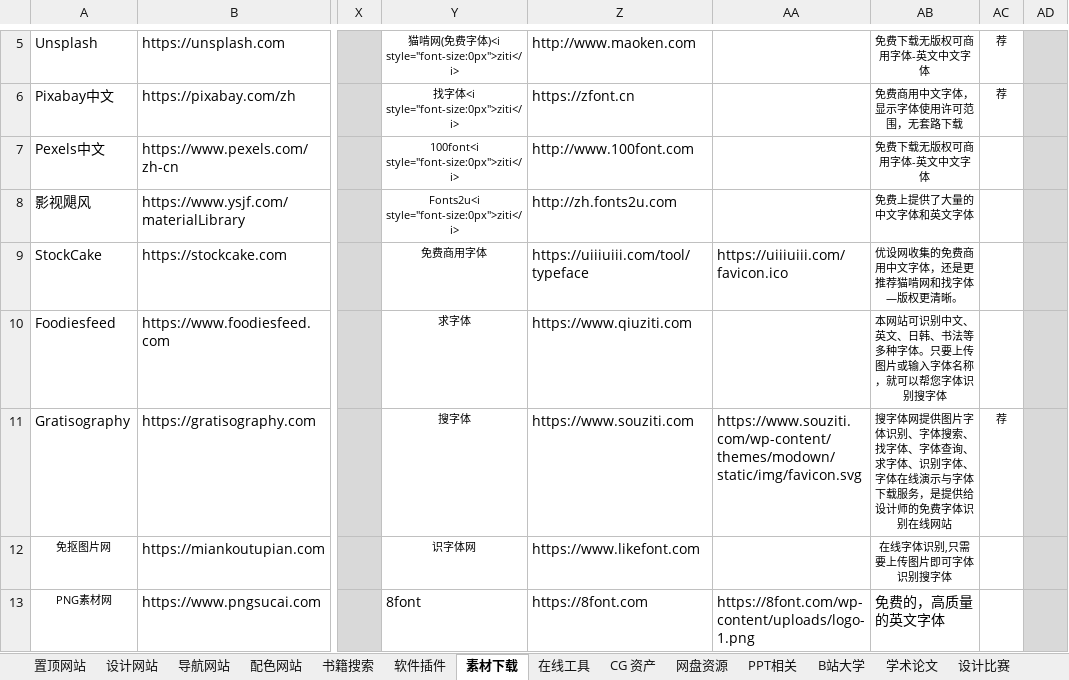
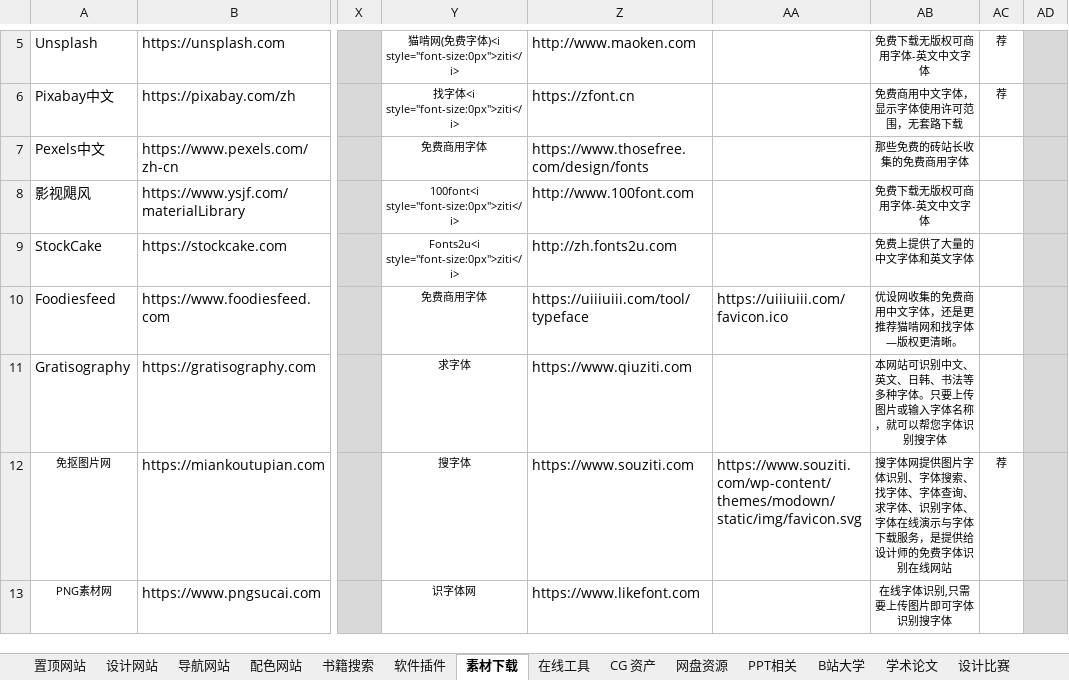
Before and after one commit to xiaolongmr/dh, an Excel workbook: zl.xlsx, sheet 素材下载, drawn as a sheet; only a part is shown, gaps mark what is left out; values as stored, in another font and other column widths than the file's, no borders; the diff covers the shown part only; the diff names each change by its address in the sheet, - before the commit and + after, or states it on an @@ line.

Commit message:
Add files via upload

```diff
--- a/zl.xlsx (sheet 素材下载)
+++ b/zl.xlsx (sheet 素材下载)
-Y7: 100font<i style="font-size:0px">ziti</i>
+Y7: 免费商用字体
-Z7: http://www.100font.com
+Z7: https://www.thosefree.com/design/fonts
-AB7: 免费下载无版权可商用字体-英文中文字体
+AB7: 那些免费的砖站长收集的免费商用字体
-Y8: Fonts2u<i style="font-size:0px">ziti</i>
+Y8: 100font<i style="font-size:0px">ziti</i>
-Z8: http://zh.fonts2u.com
+Z8: http://www.100font.com
-AB8: 免费上提供了大量的中文字体和英文字体
+AB8: 免费下载无版权可商用字体-英文中文字体
-Y9: 免费商用字体
+Y9: Fonts2u<i style="font-size:0px">ziti</i>
-Z9: https://uiiiuiii.com/tool/typeface
+Z9: http://zh.fonts2u.com
-AA9: https://uiiiuiii.com/favicon.ico
+AA9: (empty)
-AB9: 优设网收集的免费商用中文字体，还是更推荐猫啃网和找字体—版权更清晰。
+AB9: 免费上提供了大量的中文字体和英文字体
-Y10: 求字体
+Y10: 免费商用字体
-Z10: https://www.qiuziti.com
+Z10: https://uiiiuiii.com/tool/typeface
-AA10: (empty)
+AA10: https://uiiiuiii.com/favicon.ico
-AB10: 本网站可识别中文、英文、日韩、书法等多种字体。只要上传图片或输入字体名称，就可以帮您字体识别搜字体
+AB10: 优设网收集的免费商用中文字体，还是更推荐猫啃网和找字体—版权更清晰。
-Y11: 搜字体
+Y11: 求字体
-Z11: https://www.souziti.com
+Z11: https://www.qiuziti.com
-AA11: https://www.souziti.com/wp-content/themes/modown/static/img/favicon.svg
+AA11: (empty)
-AB11: 搜字体网提供图片字体识别、字体搜索、找字体、字体查询、求字体、识别字体、字体在线演示与字体下载服务，是提供给设计师的免费字体识别在线网站
+AB11: 本网站可识别中文、英文、日韩、书法等多种字体。只要上传图片或输入字体名称，就可以帮您字体识别搜字体
-AC11: 荐
+AC11: (empty)
-Y12: 识字体网
+Y12: 搜字体
-Z12: https://www.likefont.com
+Z12: https://www.souziti.com
-AA12: (empty)
+AA12: https://www.souziti.com/wp-content/themes/modown/static/img/favicon.svg
-AB12: 在线字体识别,只需要上传图片即可字体识别搜字体
+AB12: 搜字体网提供图片字体识别、字体搜索、找字体、字体查询、求字体、识别字体、字体在线演示与字体下载服务，是提供给设计师的免费字体识别在线网站
-AC12: (empty)
+AC12: 荐
-Y13: 8font
+Y13: 识字体网
@@ Y13 text size: smaller, alignment: left → center @@
-Z13: https://8font.com
+Z13: https://www.likefont.com
-AA13: https://8font.com/wp-content/uploads/logo-1.png
+AA13: (empty)
-AB13: 免费的，高质量的英文字体
+AB13: 在线字体识别,只需要上传图片即可字体识别搜字体
@@ AB13 text size: smaller, alignment: left → center @@
```
Also changed, not shown: 10 edited cells and cell formats elsewhere in this sheet.
